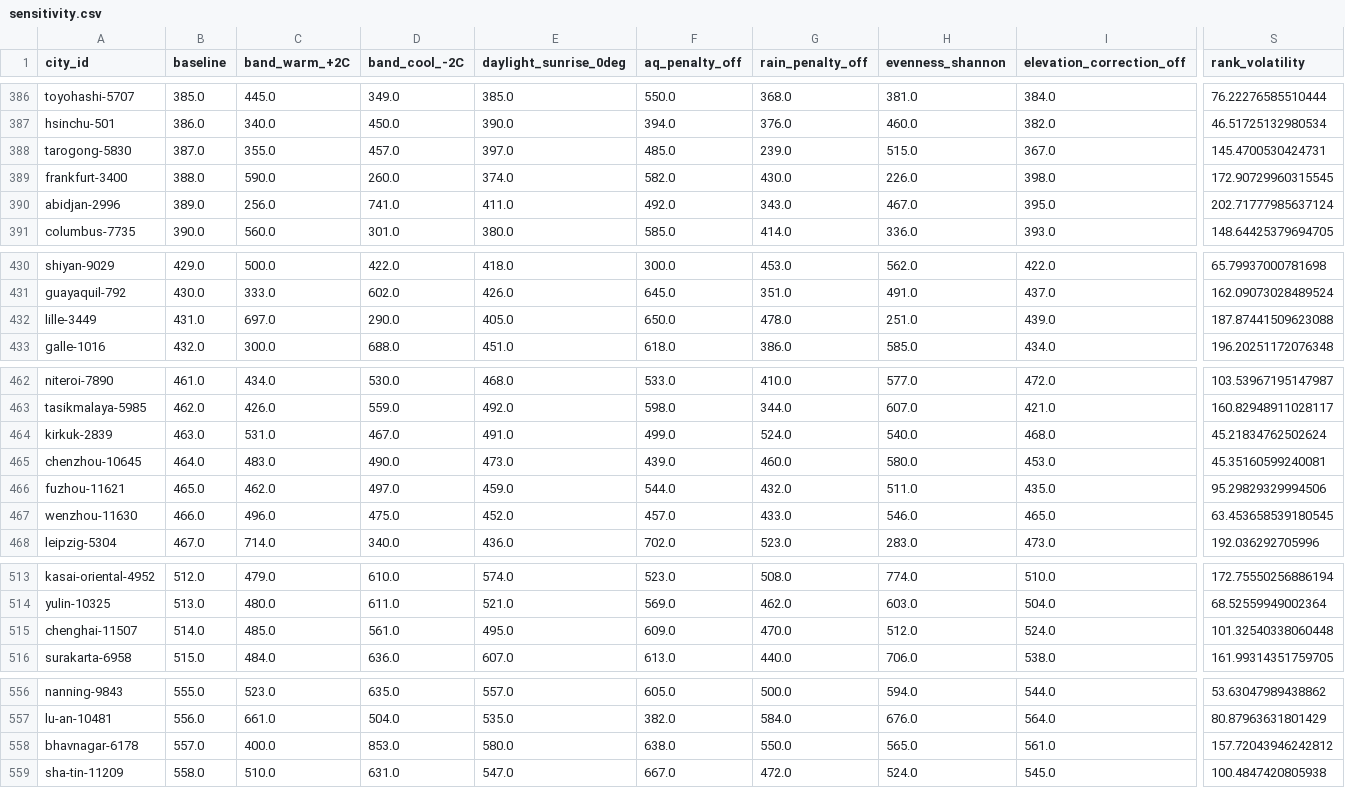
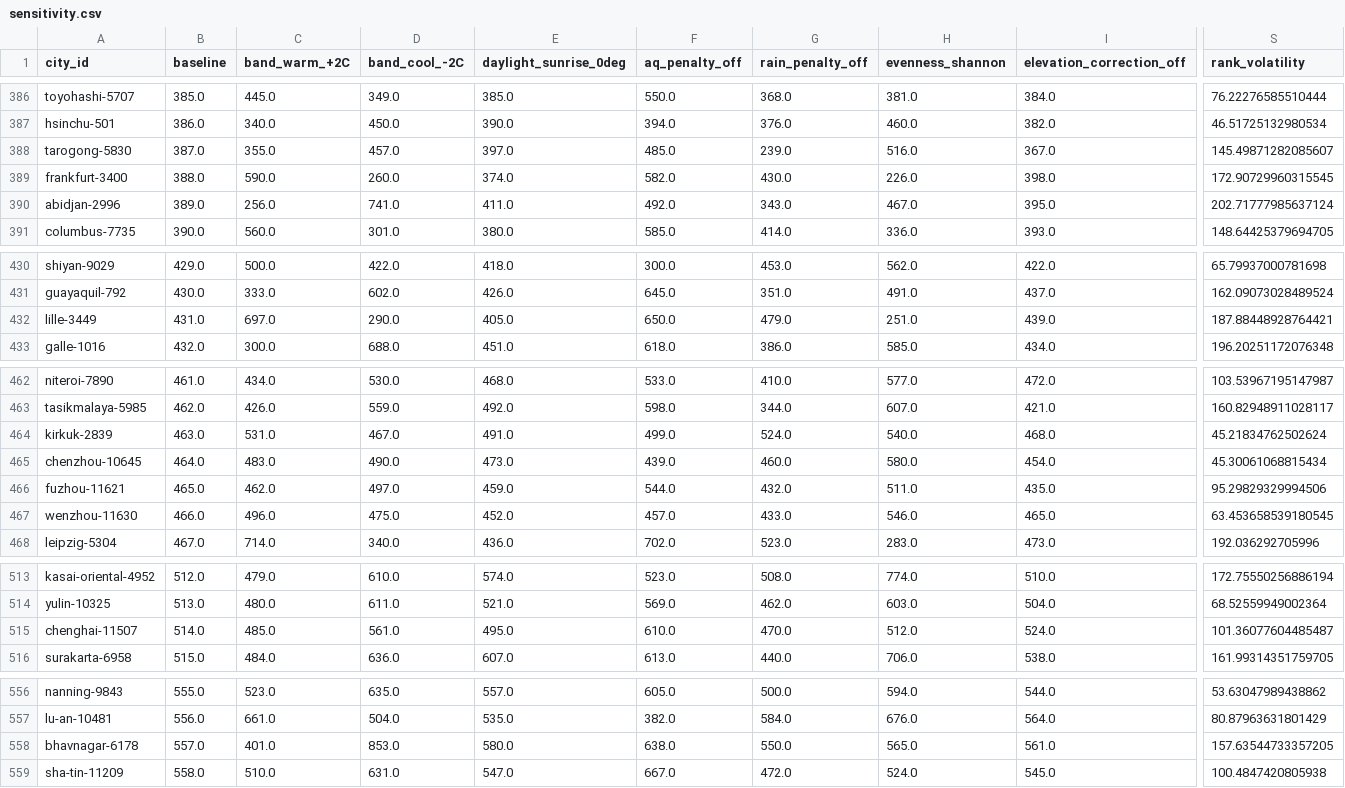
Before and after one commit to afiodorov/climate-agent, a CSV file: data/sensitivity.csv, drawn as a sheet; only a part is shown, gaps mark what is left out; the diff covers the shown part only; the diff names each change by its address in the sheet, - before the commit and + after, or states it on an @@ line.

```diff
--- a/data/sensitivity.csv
+++ b/data/sensitivity.csv
-H388 (evenness_shannon): 515.0
+H388 (evenness_shannon): 516.0
-S388 (rank_volatility): 145.4700530424731
+S388 (rank_volatility): 145.49871282085607
-G432 (rain_penalty_off): 478.0
+G432 (rain_penalty_off): 479.0
-S432 (rank_volatility): 187.87441509623088
+S432 (rank_volatility): 187.88448928764421
-I465 (elevation_correction_off): 453.0
+I465 (elevation_correction_off): 454.0
-S465 (rank_volatility): 45.35160599240081
+S465 (rank_volatility): 45.30061068815434
-F515 (aq_penalty_off): 609.0
+F515 (aq_penalty_off): 610.0
-S515 (rank_volatility): 101.32540338060448
+S515 (rank_volatility): 101.36077604485487
-C558 (band_warm_+2C): 400.0
+C558 (band_warm_+2C): 401.0
-S558 (rank_volatility): 157.72043946242812
+S558 (rank_volatility): 157.63544733357205
```
Also changed, not shown: 18 moved rows and 27 edited cells elsewhere in this file, data/rankings.csv, data/sensitivity_summary.csv, 6 other files.
